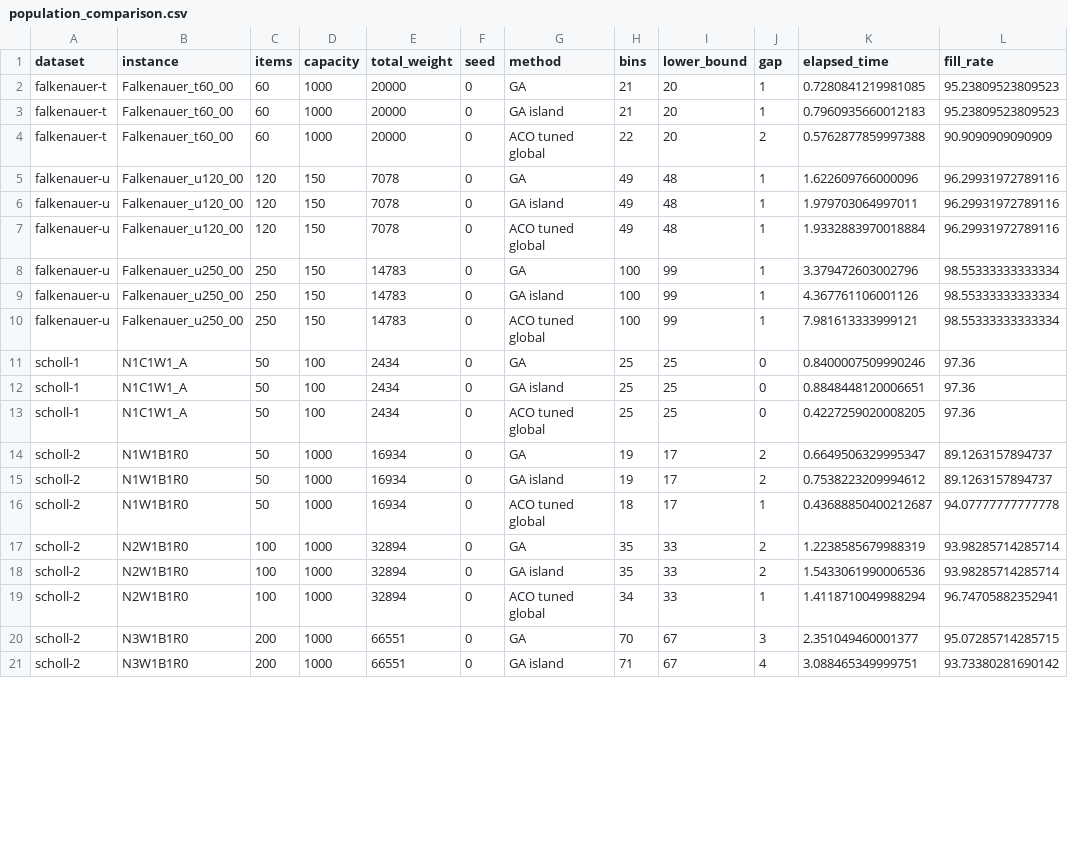
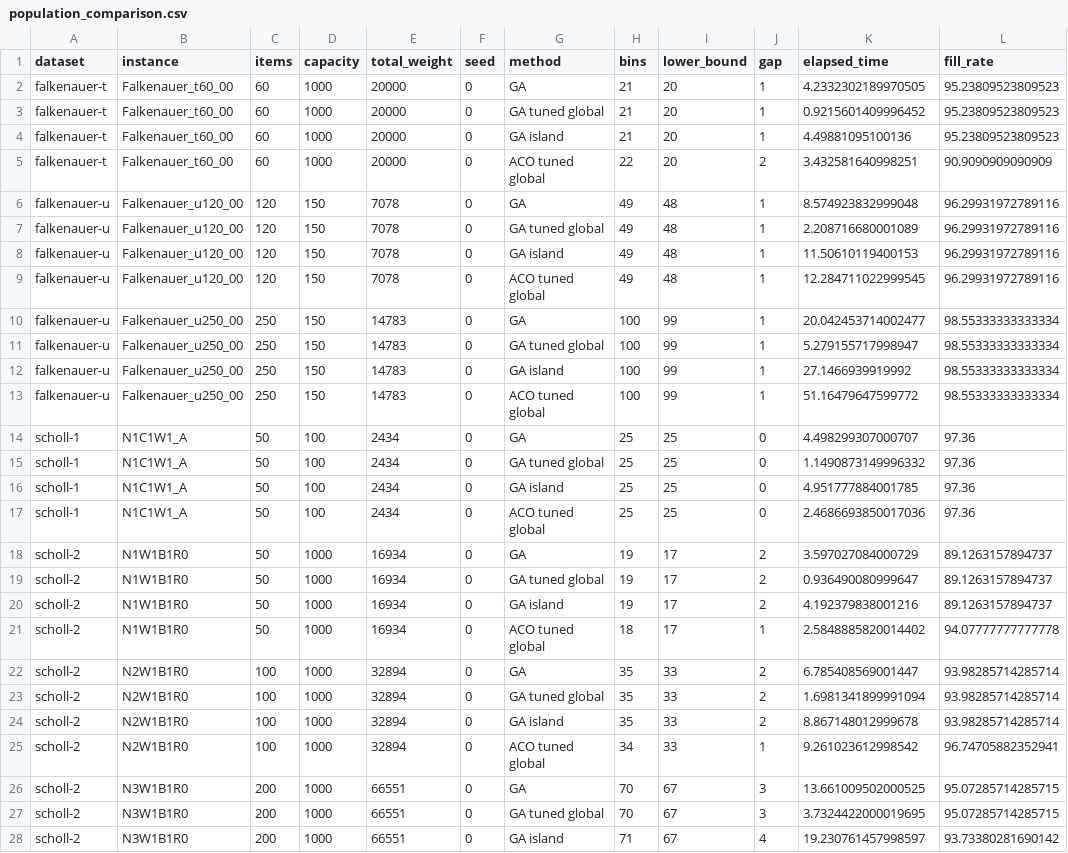
Before and after one commit to amine-kherroubi/optimization, a CSV file: results/4_population_based/population_comparison.csv, drawn as a sheet; only a part is shown; the diff covers the shown part only.

Commit message:
Add GA tuning (tune_ga.py, CSV results, notebook sections)

```diff
--- a/results/4_population_based/population_comparison.csv
+++ b/results/4_population_based/population_comparison.csv
@@ -1,21 +1,28 @@
 dataset,instance,items,capacity,total_weight,seed,method,bins,lower_bound,gap,elapsed_time,fill_rate
-falkenauer-t,Falkenauer_t60_00,60,1000,20000,0,GA,21,20,1,0.7280841219981085,95.23809523809523
-falkenauer-t,Falkenauer_t60_00,60,1000,20000,0,GA island,21,20,1,0.7960935660012183,95.23809523809523
-falkenauer-t,Falkenauer_t60_00,60,1000,20000,0,ACO tuned global,22,20,2,0.5762877859997388,90.9090909090909
-falkenauer-u,Falkenauer_u120_00,120,150,7078,0,GA,49,48,1,1.622609766000096,96.29931972789116
-falkenauer-u,Falkenauer_u120_00,120,150,7078,0,GA island,49,48,1,1.979703064997011,96.29931972789116
-falkenauer-u,Falkenauer_u120_00,120,150,7078,0,ACO tuned global,49,48,1,1.9332883970018884,96.29931972789116
-falkenauer-u,Falkenauer_u250_00,250,150,14783,0,GA,100,99,1,3.379472603002796,98.55333333333334
-falkenauer-u,Falkenauer_u250_00,250,150,14783,0,GA island,100,99,1,4.367761106001126,98.55333333333334
-falkenauer-u,Falkenauer_u250_00,250,150,14783,0,ACO tuned global,100,99,1,7.981613333999121,98.55333333333334
-scholl-1,N1C1W1_A,50,100,2434,0,GA,25,25,0,0.8400007509990246,97.36
-scholl-1,N1C1W1_A,50,100,2434,0,GA island,25,25,0,0.8848448120006651,97.36
-scholl-1,N1C1W1_A,50,100,2434,0,ACO tuned global,25,25,0,0.4227259020008205,97.36
-scholl-2,N1W1B1R0,50,1000,16934,0,GA,19,17,2,0.6649506329995347,89.1263157894737
-scholl-2,N1W1B1R0,50,1000,16934,0,GA island,19,17,2,0.7538223209994612,89.1263157894737
-scholl-2,N1W1B1R0,50,1000,16934,0,ACO tuned global,18,17,1,0.43688850400212687,94.07777777777778
-scholl-2,N2W1B1R0,100,1000,32894,0,GA,35,33,2,1.2238585679988319,93.98285714285714
-scholl-2,N2W1B1R0,100,1000,32894,0,GA island,35,33,2,1.5433061990006536,93.98285714285714
-scholl-2,N2W1B1R0,100,1000,32894,0,ACO tuned global,34,33,1,1.4118710049988294,96.74705882352941
-scholl-2,N3W1B1R0,200,1000,66551,0,GA,70,67,3,2.351049460001377,95.07285714285715
-scholl-2,N3W1B1R0,200,1000,66551,0,GA island,71,67,4,3.088465349999751,93.73380281690142
+falkenauer-t,Falkenauer_t60_00,60,1000,20000,0,GA,21,20,1,4.2332302189970505,95.23809523809523
+falkenauer-t,Falkenauer_t60_00,60,1000,20000,0,GA tuned global,21,20,1,0.9215601409996452,95.23809523809523
+falkenauer-t,Falkenauer_t60_00,60,1000,20000,0,GA island,21,20,1,4.49881095100136,95.23809523809523
+falkenauer-t,Falkenauer_t60_00,60,1000,20000,0,ACO tuned global,22,20,2,3.432581640998251,90.9090909090909
+falkenauer-u,Falkenauer_u120_00,120,150,7078,0,GA,49,48,1,8.574923832999048,96.29931972789116
+falkenauer-u,Falkenauer_u120_00,120,150,7078,0,GA tuned global,49,48,1,2.208716680001089,96.29931972789116
+falkenauer-u,Falkenauer_u120_00,120,150,7078,0,GA island,49,48,1,11.50610119400153,96.29931972789116
+falkenauer-u,Falkenauer_u120_00,120,150,7078,0,ACO tuned global,49,48,1,12.284711022999545,96.29931972789116
+falkenauer-u,Falkenauer_u250_00,250,150,14783,0,GA,100,99,1,20.042453714002477,98.55333333333334
+falkenauer-u,Falkenauer_u250_00,250,150,14783,0,GA tuned global,100,99,1,5.279155717998947,98.55333333333334
+falkenauer-u,Falkenauer_u250_00,250,150,14783,0,GA island,100,99,1,27.1466939919992,98.55333333333334
+falkenauer-u,Falkenauer_u250_00,250,150,14783,0,ACO tuned global,100,99,1,51.16479647599772,98.55333333333334
+scholl-1,N1C1W1_A,50,100,2434,0,GA,25,25,0,4.498299307000707,97.36
+scholl-1,N1C1W1_A,50,100,2434,0,GA tuned global,25,25,0,1.1490873149996332,97.36
+scholl-1,N1C1W1_A,50,100,2434,0,GA island,25,25,0,4.951777884001785,97.36
+scholl-1,N1C1W1_A,50,100,2434,0,ACO tuned global,25,25,0,2.4686693850017036,97.36
+scholl-2,N1W1B1R0,50,1000,16934,0,GA,19,17,2,3.597027084000729,89.1263157894737
+scholl-2,N1W1B1R0,50,1000,16934,0,GA tuned global,19,17,2,0.936490080999647,89.1263157894737
+scholl-2,N1W1B1R0,50,1000,16934,0,GA island,19,17,2,4.192379838001216,89.1263157894737
+scholl-2,N1W1B1R0,50,1000,16934,0,ACO tuned global,18,17,1,2.5848885820014402,94.07777777777778
+scholl-2,N2W1B1R0,100,1000,32894,0,GA,35,33,2,6.785408569001447,93.98285714285714
+scholl-2,N2W1B1R0,100,1000,32894,0,GA tuned global,35,33,2,1.6981341899991094,93.98285714285714
+scholl-2,N2W1B1R0,100,1000,32894,0,GA island,35,33,2,8.867148012999678,93.98285714285714
+scholl-2,N2W1B1R0,100,1000,32894,0,ACO tuned global,34,33,1,9.261023612998542,96.74705882352941
+scholl-2,N3W1B1R0,200,1000,66551,0,GA,70,67,3,13.661009502000525,95.07285714285715
+scholl-2,N3W1B1R0,200,1000,66551,0,GA tuned global,70,67,3,3.7324422000019695,95.07285714285715
+scholl-2,N3W1B1R0,200,1000,66551,0,GA island,71,67,4,19.230761457998597,93.73380281690142
```
Also changed, not shown: 1 added row and 4 edited cells elsewhere in this file, 3 other files.
